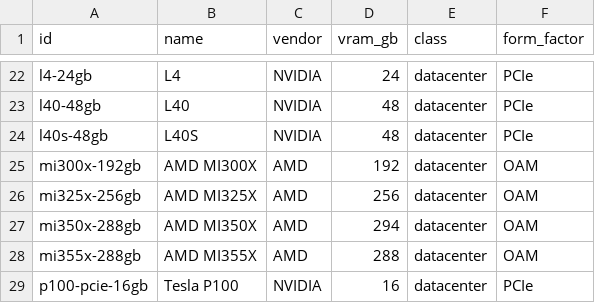
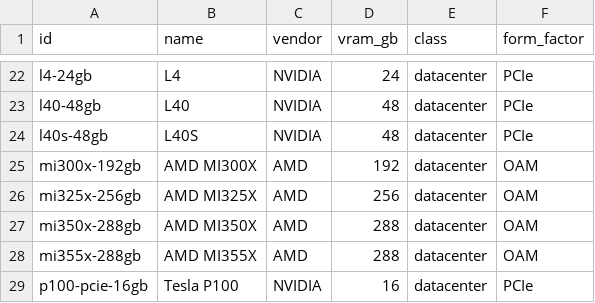
Before and after one commit to United-Compute/gpu-price-tracker, a CSV file: data/gpus.csv, drawn as a sheet; only a part is shown, gaps mark what is left out.

```diff
--- a/data/gpus.csv
+++ b/data/gpus.csv
@@ -26,3 +26,3 @@ mi300x-192gb,AMD MI300X,AMD,192,datacenter,OAM
 mi325x-256gb,AMD MI325X,AMD,256,datacenter,OAM
-mi350x-288gb,AMD MI350X,AMD,294,datacenter,OAM
+mi350x-288gb,AMD MI350X,AMD,288,datacenter,OAM
 mi355x-288gb,AMD MI355X,AMD,288,datacenter,OAM
```
Also changed, not shown: data/offers.csv, 3 other files.
